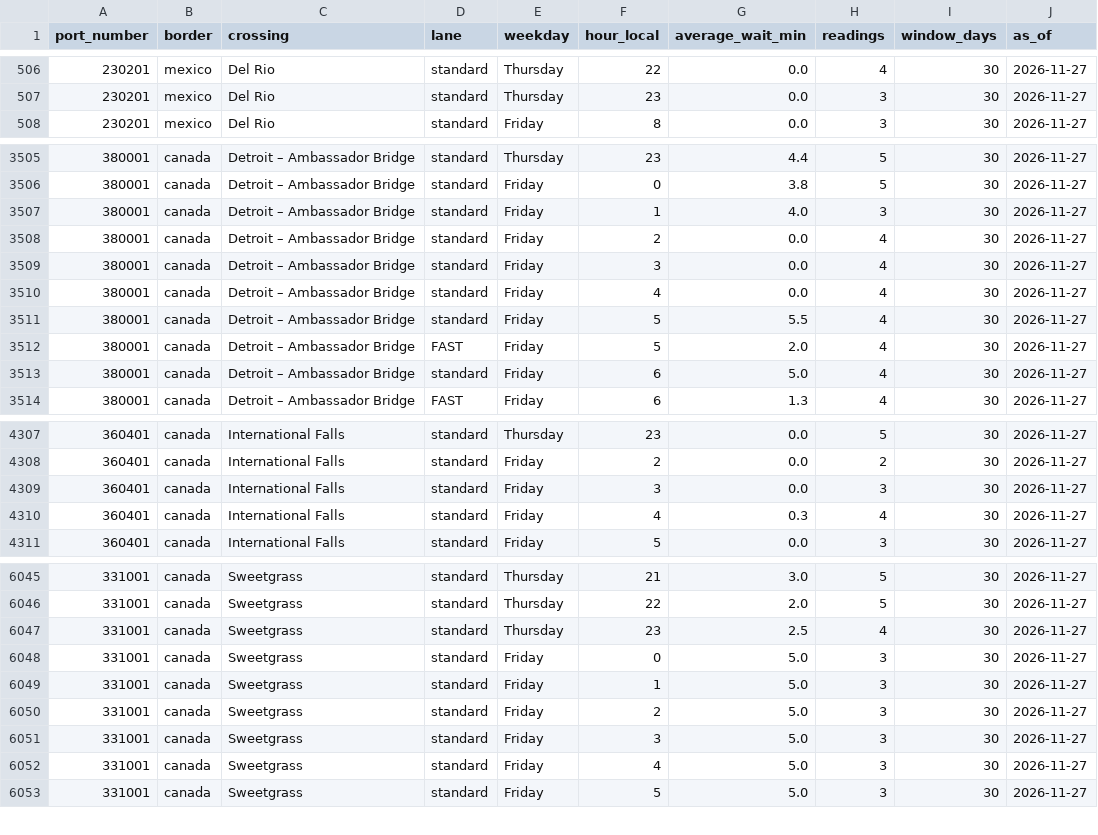
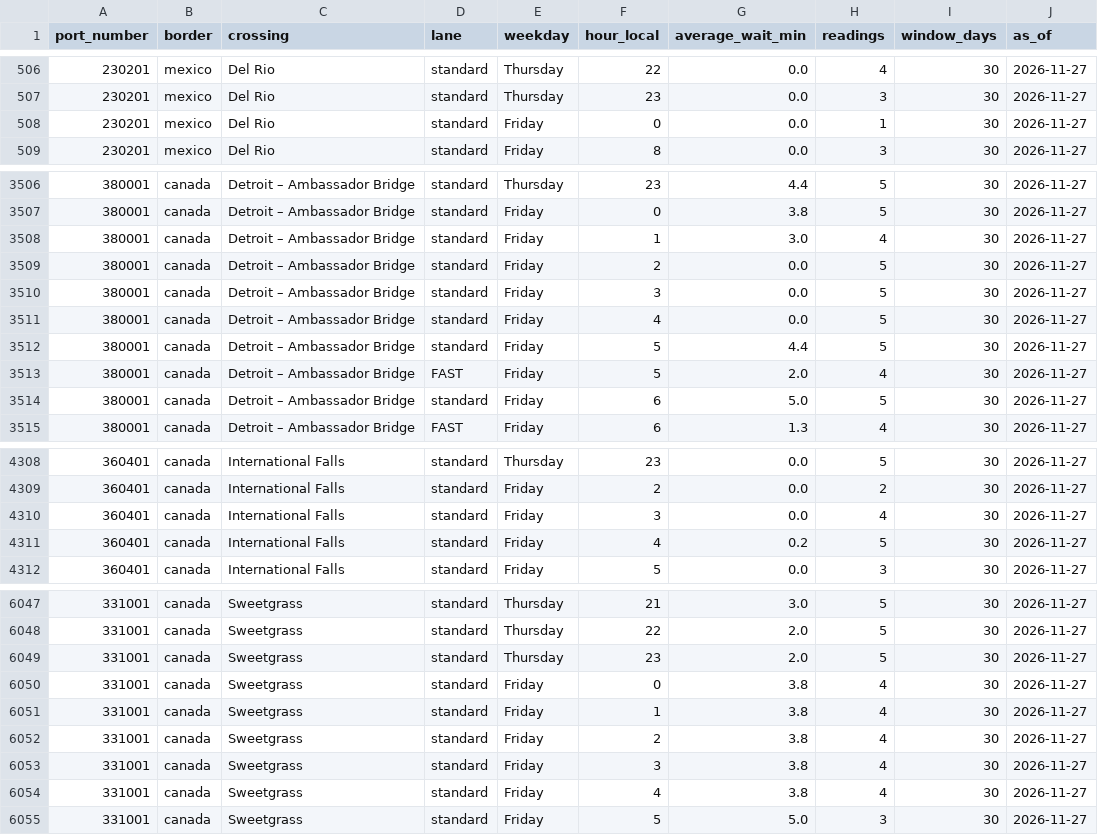
Before and after one commit to JuanTorresMI/JuanTorresMI.github.io, a CSV file: border-waits/border-truck-wait-times.csv, drawn as a sheet; only a part is shown, gaps mark what is left out; addresses are those after the commit; the diff covers the shown part only; the diff names each change by its address in the sheet, - before the commit and + after, or states it on an @@ line.

```diff
--- a/border-waits/border-truck-wait-times.csv
+++ b/border-waits/border-truck-wait-times.csv
+row 508: 230201 | mexico | Del Rio | standard | Friday | 0 | 0.0 | 1 | 30 | 2026-11-27
-G3508 (average_wait_min): 4.0
+G3508 (average_wait_min): 3.0
-H3508 (readings): 3
+H3508 (readings): 4
-H3509:H3512 (readings): 4
+H3509:H3512 (readings): 5
-G3512 (average_wait_min): 5.5
+G3512 (average_wait_min): 4.4
-H3514 (readings): 4
+H3514 (readings): 5
-H4310 (readings): 3
+H4310 (readings): 4
-G4311 (average_wait_min): 0.3
+G4311 (average_wait_min): 0.2
-H4311 (readings): 4
+H4311 (readings): 5
-G6049 (average_wait_min): 2.5
+G6049 (average_wait_min): 2.0
-H6049 (readings): 4
+H6049 (readings): 5
-G6050:G6054 (average_wait_min): 5.0
+G6050:G6054 (average_wait_min): 3.8
-H6050:H6054 (readings): 3
+H6050:H6054 (readings): 4
```
Also changed, not shown: 1 added row and 90 edited cells elsewhere in this file, 14 other files.
